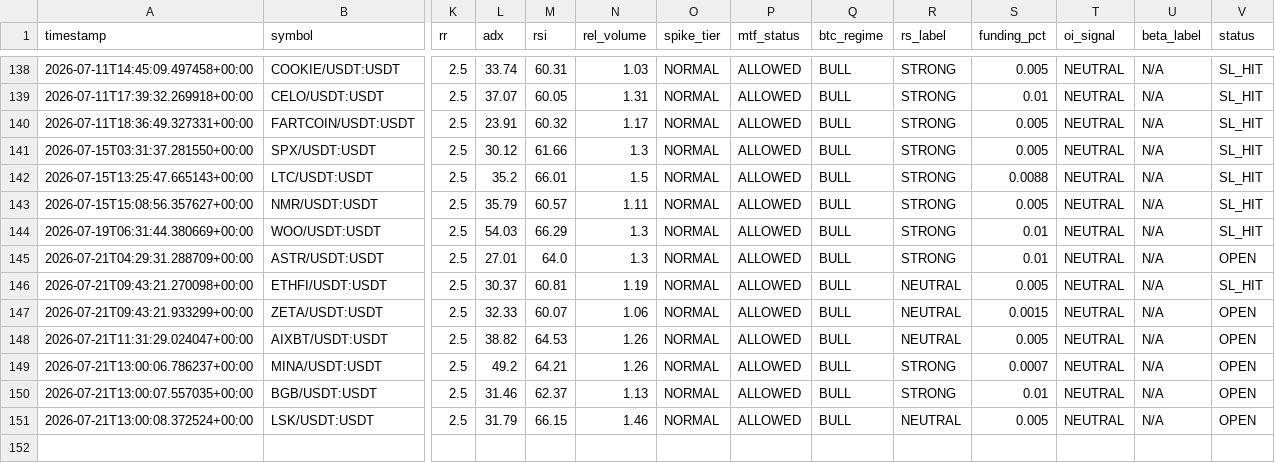
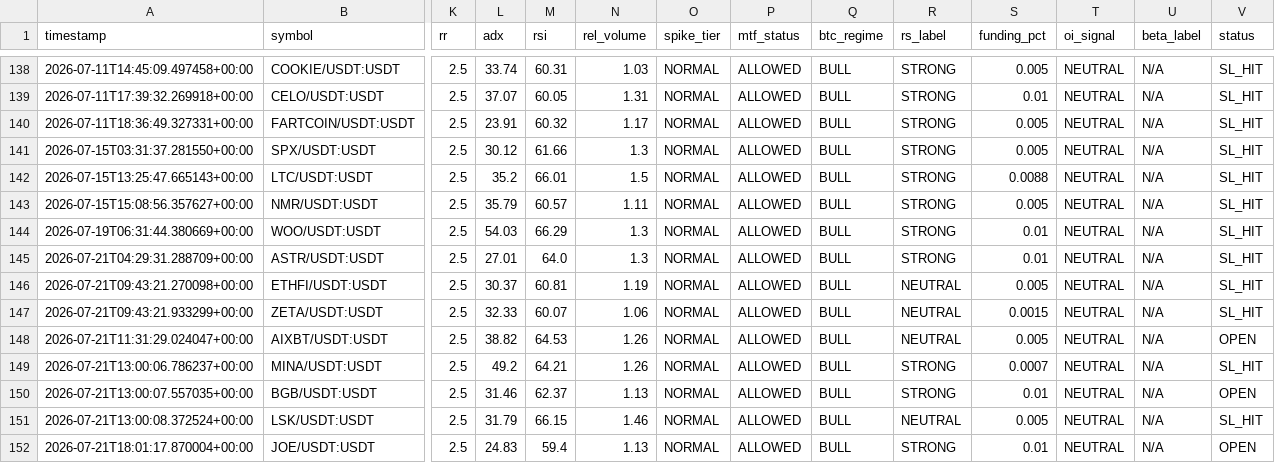
Before and after one commit to Mystgraider/ai-crypto-scan, a CSV file: storage/signals.csv, drawn as a sheet; only a part is shown, gaps mark what is left out; rows hold the shown columns only; the diff names each change by its address in the sheet, - before the commit and + after, or states it on an @@ line.

Commit message:
chore: update signals [skip ci]

```diff
--- a/storage/signals.csv
+++ b/storage/signals.csv
-V145 (status): OPEN
+V145 (status): SL_HIT
-V147 (status): OPEN
+V147 (status): SL_HIT
-V149 (status): OPEN
+V149 (status): SL_HIT
-V151 (status): OPEN
+V151 (status): SL_HIT
+row 152: 2026-07-21T18:01:17.870004+00:00 | JOE/USDT:USDT | 2.5 | 24.83 | 59.4 | 1.13 | NORMAL | ALLOWED | BULL | STRONG | 0.01 | NEUTRAL | N/A | OPEN
```
Also changed, not shown: 1 other file.
